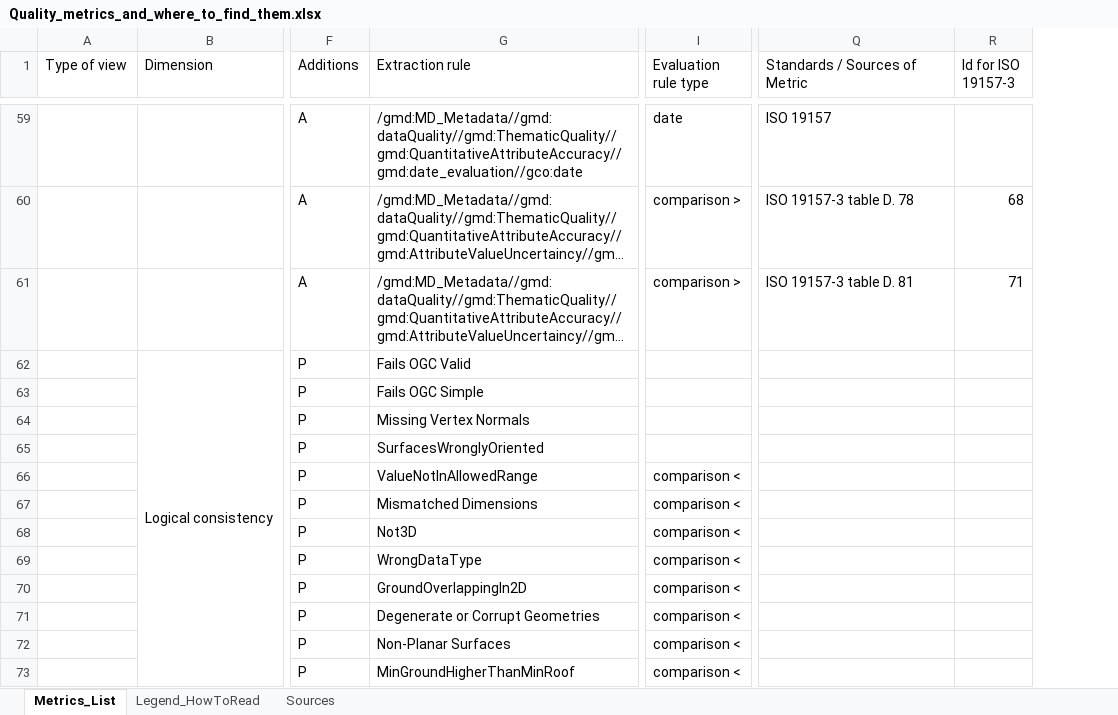
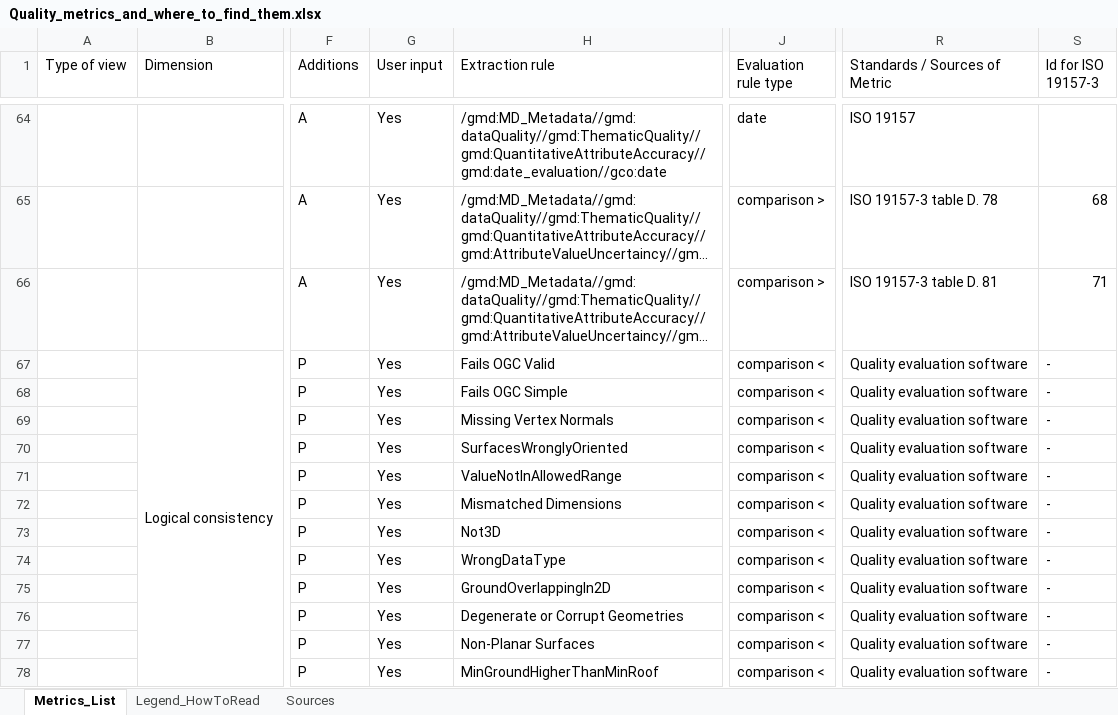
Before and after one commit to opengeospatial/GEOE3, an Excel workbook: GeoE3-Quality-Dashboard/Evaluator/Quality_metrics_and_where_to_find_them.xlsx, sheet Metrics_List, drawn as a sheet; only a part is shown, gaps mark what is left out; long unchanged cells end in …; values as stored, in another font and other column widths than the file's, no cell formats; conditional formats not drawn; addresses are those after the commit; the diff covers the shown part only; the diff names each change by its address in the sheet, - before the commit and + after, or states it on an @@ line.

Commit message:
Updated metrics

```diff
--- a/GeoE3-Quality-Dashboard/Evaluator/Quality_metrics_and_where_to_find_them.xlsx (sheet Metrics_List)
+++ b/GeoE3-Quality-Dashboard/Evaluator/Quality_metrics_and_where_to_find_them.xlsx (sheet Metrics_List)
+column G (User input), rows 64-78: all Yes
-J67:J70 (Evaluation rule type): (empty)
+J67:J70 (Evaluation rule type): comparison <
-R67:R78 (Standards / Sources of Metric): (empty)
+R67:R78 (Standards / Sources of Metric): Quality evaluation software
-S67:S78 (Id for ISO 19157-3): (empty)
+S67:S78 (Id for ISO 19157-3): -
```
Also changed, not shown: 33 added rows, 25 removed rows, 91 edited cells and merged cells elsewhere in this sheet, sheet Sources, sheet Legend_HowToRead, cell formats, 1 other file.
